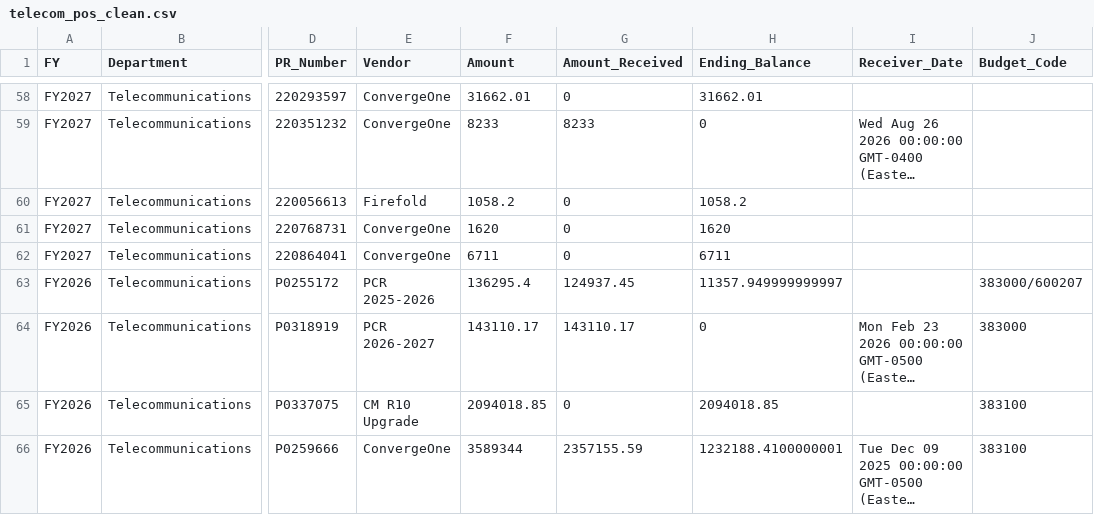
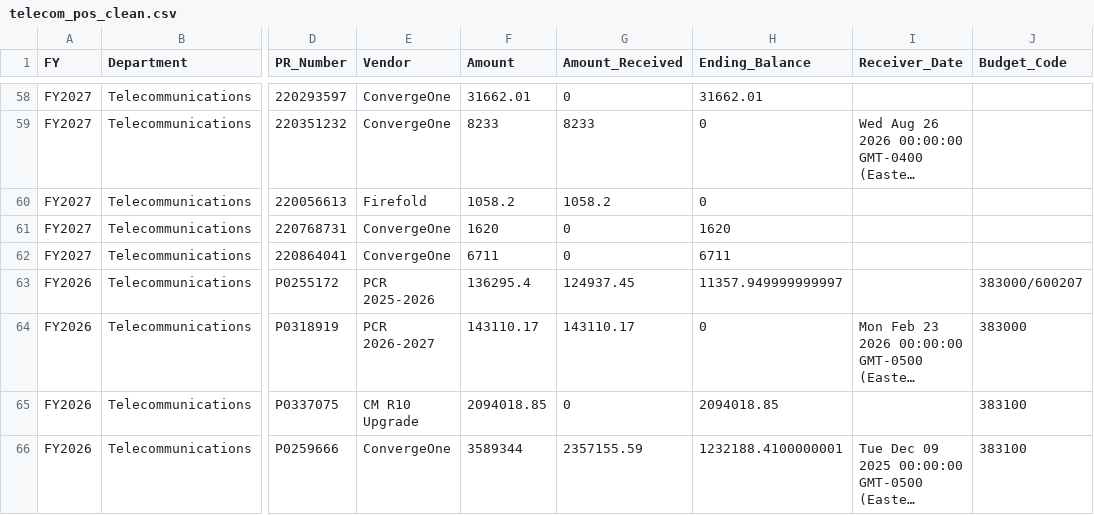
Before and after one commit to Tejesh18/vcu-finance-dashboard, a CSV file: data/telecom_pos_clean.csv, drawn as a sheet; only a part is shown, gaps mark what is left out; long unchanged cells end in …; the diff names each change by its address in the sheet, - before the commit and + after, or states it on an @@ line.

Commit message:
Automated data refresh: telecom_pos_clean.csv

```diff
--- a/data/telecom_pos_clean.csv
+++ b/data/telecom_pos_clean.csv
-G60 (Amount_Received): 0
+G60 (Amount_Received): 1058.2
-H60 (Ending_Balance): 1058.2
+H60 (Ending_Balance): 0
```
